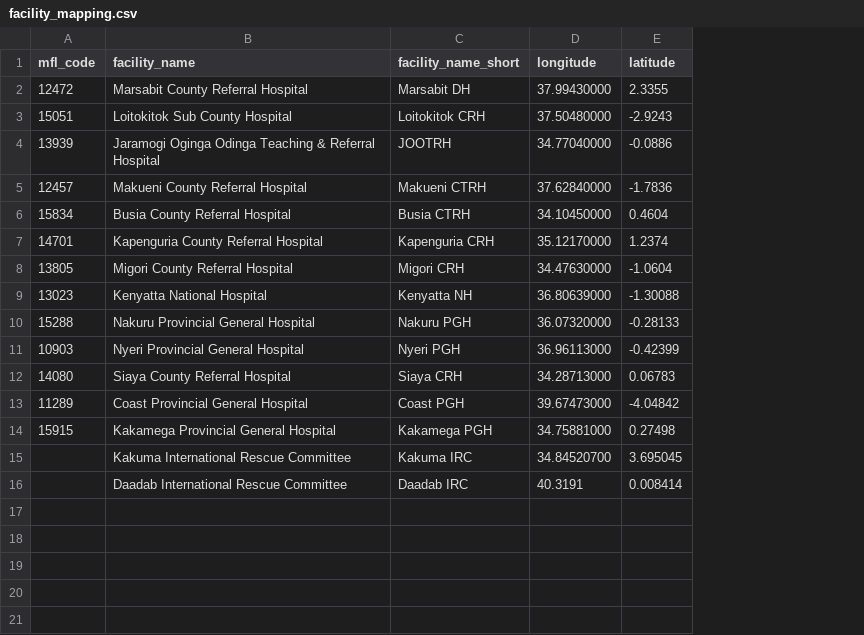
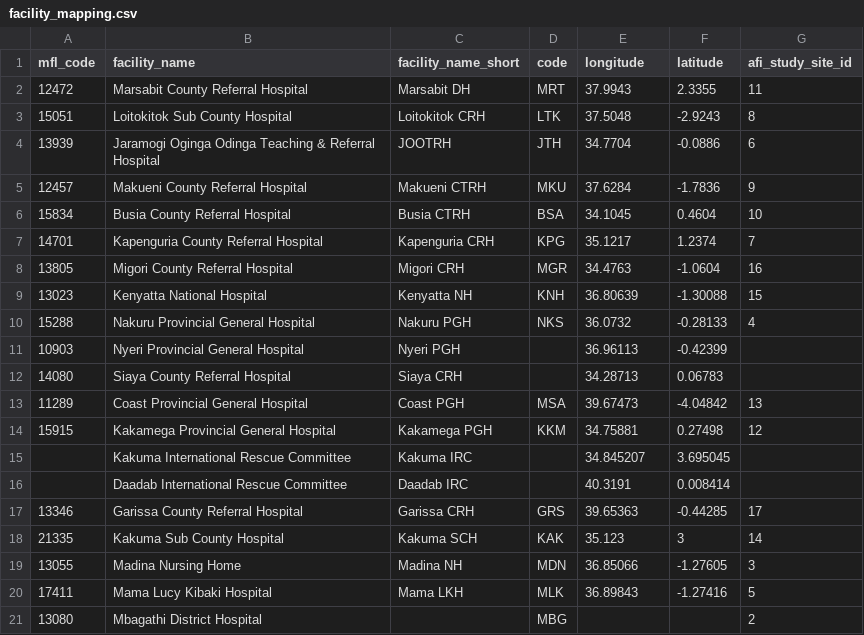
Before and after one commit to DMI-Data-Modernization-Initiative/dmi-etl, a CSV file: seeds/facility_mapping.csv, drawn as a sheet; addresses are those after the commit; the diff names each change by its address in the sheet, - before the commit and + after, or states it on an @@ line.

Commit message:
adding new tables for AFI reporting indicators

```diff
--- a/seeds/facility_mapping.csv
+++ b/seeds/facility_mapping.csv
+column D (code), rows 2-14: MRT | LTK | JTH | MKU | BSA | KPG | MGR | KNH | NKS |  |  | MSA | KKM
+column G (afi_study_site_id), rows 2-14: 11 | 8 | 6 | 9 | 10 | 7 | 16 | 15 | 4 |  |  | 13 | 12
-E2 (longitude): 37.99430000
+E2 (longitude): 37.9943
-E3 (longitude): 37.50480000
+E3 (longitude): 37.5048
-E4 (longitude): 34.77040000
+E4 (longitude): 34.7704
-E5 (longitude): 37.62840000
+E5 (longitude): 37.6284
-E6 (longitude): 34.10450000
+E6 (longitude): 34.1045
-E7 (longitude): 35.12170000
+E7 (longitude): 35.1217
-E8 (longitude): 34.47630000
+E8 (longitude): 34.4763
-E9 (longitude): 36.80639000
+E9 (longitude): 36.80639
-E10 (longitude): 36.07320000
+E10 (longitude): 36.0732
-E11 (longitude): 36.96113000
+E11 (longitude): 36.96113
-E12 (longitude): 34.28713000
+E12 (longitude): 34.28713
-E13 (longitude): 39.67473000
+E13 (longitude): 39.67473
-E14 (longitude): 34.75881000
+E14 (longitude): 34.75881
-E15 (longitude): 34.84520700
+E15 (longitude): 34.845207
+row 17: 13346 | Garissa County Referral Hospital | Garissa CRH | GRS | 39.65363 | -0.44285 | 17
+row 18: 21335 | Kakuma Sub County Hospital | Kakuma SCH | KAK | 35.123 | 3 | 14
+row 19: 13055 | Madina Nursing Home | Madina NH | MDN | 36.85066 | -1.27605 | 3
+row 20: 17411 | Mama Lucy Kibaki Hospital | Mama LKH | MLK | 36.89843 | -1.27416 | 5
+row 21: 13080 | Mbagathi District Hospital |  | MBG |  |  | 2
```
Also changed, not shown: 31 other files.
